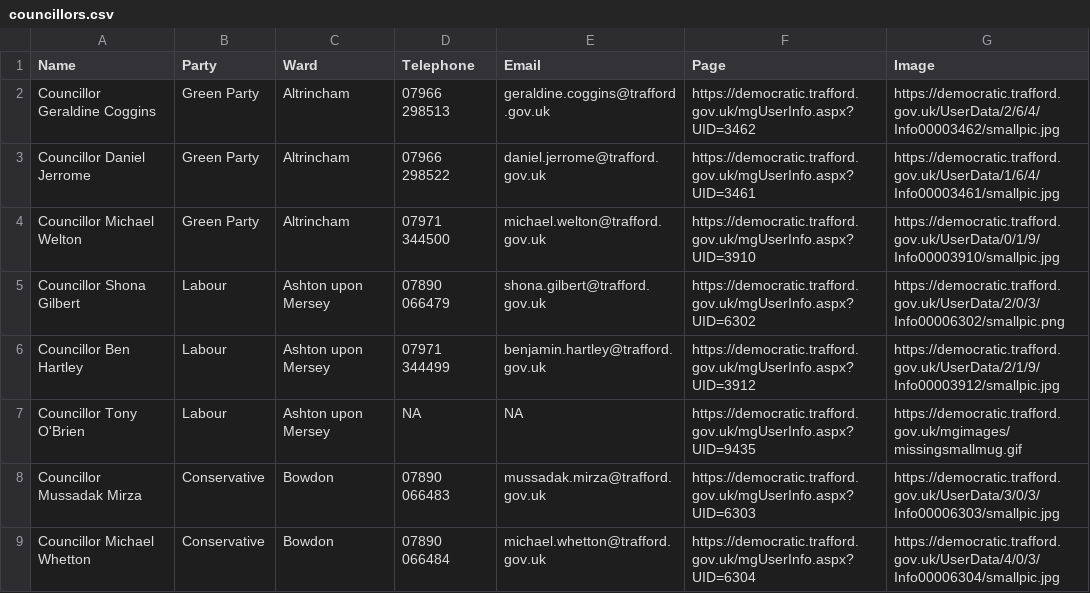
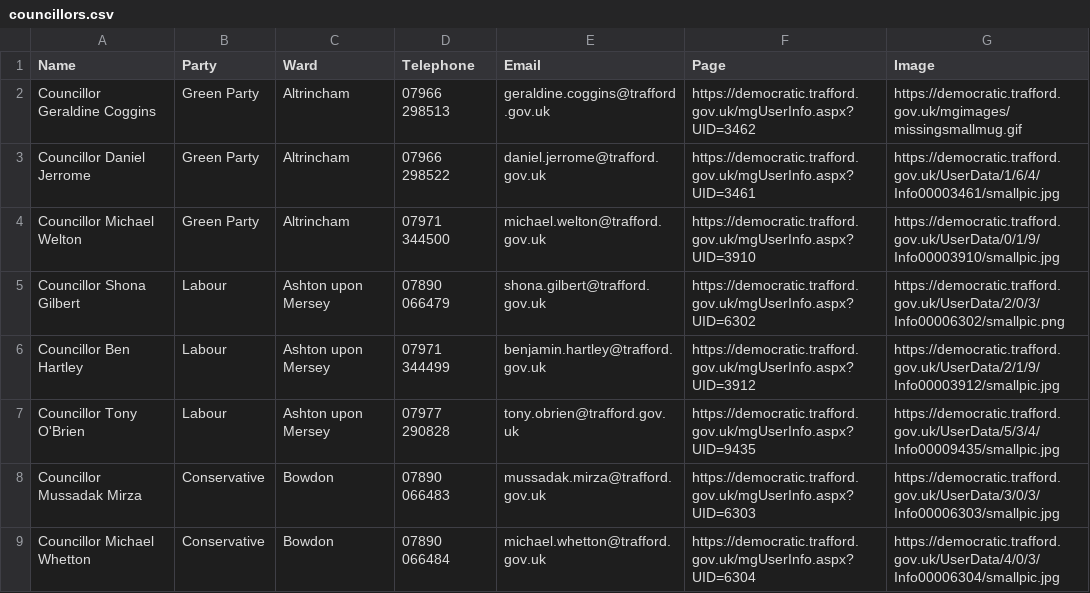
Before and after one commit to traffordDataLab/councillors, a CSV file: councillors.csv, drawn as a sheet; only a part is shown; the diff covers the shown part only.

Commit message:
Updated photos. Only one councillor is now missing a photo.

```diff
--- a/councillors.csv
+++ b/councillors.csv
@@ -1,3 +1,3 @@
 Name,Party,Ward,Telephone,Email,Page,Image
-Councillor Geraldine Coggins,Green Party,Altrincham,07966 298513,geraldine.coggins@trafford.gov.uk,https://democratic.trafford.gov.uk/mgUserInfo.aspx?UID=3462,https://democratic.trafford.gov.uk/UserData/2/6/4/Info00003462/smallpic.jpg
+Councillor Geraldine Coggins,Green Party,Altrincham,07966 298513,geraldine.coggins@trafford.gov.uk,https://democratic.trafford.gov.uk/mgUserInfo.aspx?UID=3462,https://democratic.trafford.gov.uk/mgimages/missingsmallmug.gif
 Councillor Daniel Jerrome,Green Party,Altrincham,07966 298522,daniel.jerrome@trafford.gov.uk,https://democratic.trafford.gov.uk/mgUserInfo.aspx?UID=3461,https://democratic.trafford.gov.uk/UserData/1/6/4/Info00003461/smallpic.jpg
@@ -6,3 +6,3 @@ Councillor Shona Gilbert,Labour,Ashton upon Mersey,07890 066479,shona.gilbert@tr
 Councillor Ben Hartley,Labour,Ashton upon Mersey,07971 344499,benjamin.hartley@trafford.gov.uk,https://democratic.trafford.gov.uk/mgUserInfo.aspx?UID=3912,https://democratic.trafford.gov.uk/UserData/2/1/9/Info00003912/smallpic.jpg
-Councillor Tony O'Brien,Labour,Ashton upon Mersey,NA,NA,https://democratic.trafford.gov.uk/mgUserInfo.aspx?UID=9435,https://democratic.trafford.gov.uk/mgimages/missingsmallmug.gif
+Councillor Tony O'Brien,Labour,Ashton upon Mersey,07977 290828,tony.obrien@trafford.gov.uk,https://democratic.trafford.gov.uk/mgUserInfo.aspx?UID=9435,https://democratic.trafford.gov.uk/UserData/5/3/4/Info00009435/smallpic.jpg
 Councillor Mussadak Mirza,Conservative,Bowdon,07890 066483,mussadak.mirza@trafford.gov.uk,https://democratic.trafford.gov.uk/mgUserInfo.aspx?UID=6303,https://democratic.trafford.gov.uk/UserData/3/0/3/Info00006303/smallpic.jpg
```
Also changed, not shown: 17 edited cells elsewhere in this file, 1 other file.
